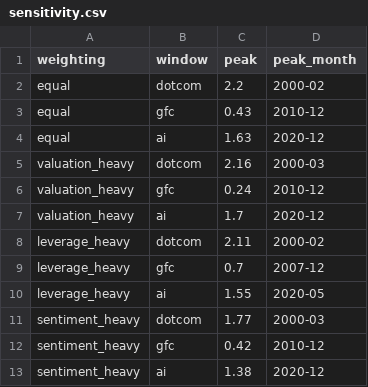
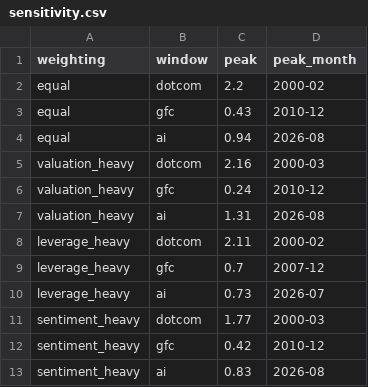
Before and after one commit to huachxng/bubble-intensity-score, a CSV file: output/sensitivity.csv, drawn as a sheet.

```diff
--- a/output/sensitivity.csv
+++ b/output/sensitivity.csv
@@ -3,11 +3,11 @@ equal,dotcom,2.2,2000-02
 equal,gfc,0.43,2010-12
-equal,ai,1.63,2020-12
+equal,ai,0.94,2026-08
 valuation_heavy,dotcom,2.16,2000-03
 valuation_heavy,gfc,0.24,2010-12
-valuation_heavy,ai,1.7,2020-12
+valuation_heavy,ai,1.31,2026-08
 leverage_heavy,dotcom,2.11,2000-02
 leverage_heavy,gfc,0.7,2007-12
-leverage_heavy,ai,1.55,2020-05
+leverage_heavy,ai,0.73,2026-07
 sentiment_heavy,dotcom,1.77,2000-03
 sentiment_heavy,gfc,0.42,2010-12
-sentiment_heavy,ai,1.38,2020-12
+sentiment_heavy,ai,0.83,2026-08
```
Also changed, not shown: output/backtest_scorecard.csv, output/bis_comparison_table.csv, 13 other files.
